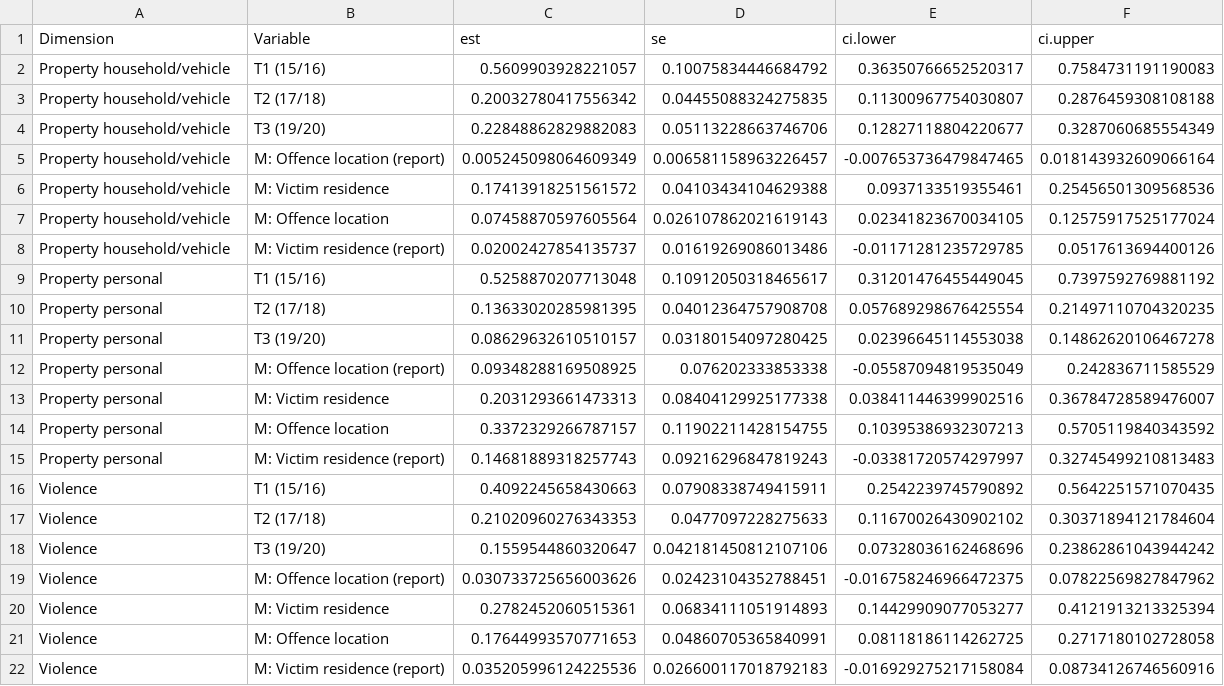
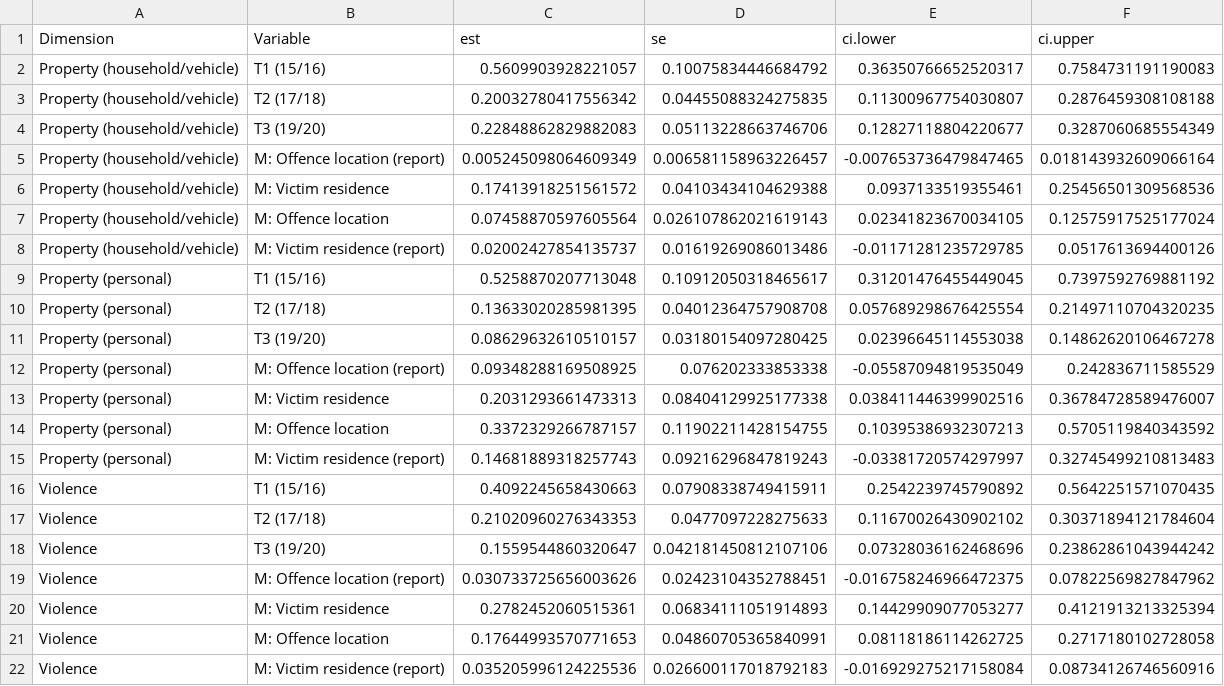
Before and after one commit to alex-cernat/crime_long_me, a CSV file: output/tabs/vars_qs_m2_wo.csv, drawn as a sheet.

```diff
--- a/output/tabs/vars_qs_m2_wo.csv
+++ b/output/tabs/vars_qs_m2_wo.csv
@@ -1,16 +1,16 @@
 Dimension,Variable,est,se,ci.lower,ci.upper
-Property household/vehicle,T1 (15/16),0.5609903928221057,0.10075834446684792,0.36350766652520317,0.7584731191190083
-Property household/vehicle,T2 (17/18),0.20032780417556342,0.04455088324275835,0.11300967754030807,0.2876459308108188
-Property household/vehicle,T3 (19/20),0.22848862829882083,0.05113228663746706,0.12827118804220677,0.3287060685554349
-Property household/vehicle,M: Offence location (report),0.005245098064609349,0.006581158963226457,-0.007653736479847465,0.018143932609066164
-Property household/vehicle,M: Victim residence,0.17413918251561572,0.04103434104629388,0.0937133519355461,0.25456501309568536
-Property household/vehicle,M: Offence location,0.07458870597605564,0.026107862021619143,0.02341823670034105,0.12575917525177024
-Property household/vehicle,M: Victim residence (report),0.02002427854135737,0.01619269086013486,-0.01171281235729785,0.0517613694400126
-Property personal,T1 (15/16),0.5258870207713048,0.10912050318465617,0.31201476455449045,0.7397592769881192
-Property personal,T2 (17/18),0.13633020285981395,0.04012364757908708,0.057689298676425554,0.21497110704320235
-Property personal,T3 (19/20),0.08629632610510157,0.03180154097280425,0.02396645114553038,0.14862620106467278
-Property personal,M: Offence location (report),0.09348288169508925,0.076202333853338,-0.05587094819535049,0.242836711585529
-Property personal,M: Victim residence,0.2031293661473313,0.08404129925177338,0.038411446399902516,0.36784728589476007
-Property personal,M: Offence location,0.3372329266787157,0.11902211428154755,0.10395386932307213,0.5705119840343592
-Property personal,M: Victim residence (report),0.14681889318257743,0.09216296847819243,-0.03381720574297997,0.32745499210813483
+Property (household/vehicle),T1 (15/16),0.5609903928221057,0.10075834446684792,0.36350766652520317,0.7584731191190083
+Property (household/vehicle),T2 (17/18),0.20032780417556342,0.04455088324275835,0.11300967754030807,0.2876459308108188
+Property (household/vehicle),T3 (19/20),0.22848862829882083,0.05113228663746706,0.12827118804220677,0.3287060685554349
+Property (household/vehicle),M: Offence location (report),0.005245098064609349,0.006581158963226457,-0.007653736479847465,0.018143932609066164
+Property (household/vehicle),M: Victim residence,0.17413918251561572,0.04103434104629388,0.0937133519355461,0.25456501309568536
+Property (household/vehicle),M: Offence location,0.07458870597605564,0.026107862021619143,0.02341823670034105,0.12575917525177024
+Property (household/vehicle),M: Victim residence (report),0.02002427854135737,0.01619269086013486,-0.01171281235729785,0.0517613694400126
+Property (personal),T1 (15/16),0.5258870207713048,0.10912050318465617,0.31201476455449045,0.7397592769881192
+Property (personal),T2 (17/18),0.13633020285981395,0.04012364757908708,0.057689298676425554,0.21497110704320235
+Property (personal),T3 (19/20),0.08629632610510157,0.03180154097280425,0.02396645114553038,0.14862620106467278
+Property (personal),M: Offence location (report),0.09348288169508925,0.076202333853338,-0.05587094819535049,0.242836711585529
+Property (personal),M: Victim residence,0.2031293661473313,0.08404129925177338,0.038411446399902516,0.36784728589476007
+Property (personal),M: Offence location,0.3372329266787157,0.11902211428154755,0.10395386932307213,0.5705119840343592
+Property (personal),M: Victim residence (report),0.14681889318257743,0.09216296847819243,-0.03381720574297997,0.32745499210813483
 Violence,T1 (15/16),0.4092245658430663,0.07908338749415911,0.2542239745790892,0.5642251571070435
```
Also changed, not shown: 31 other files.
